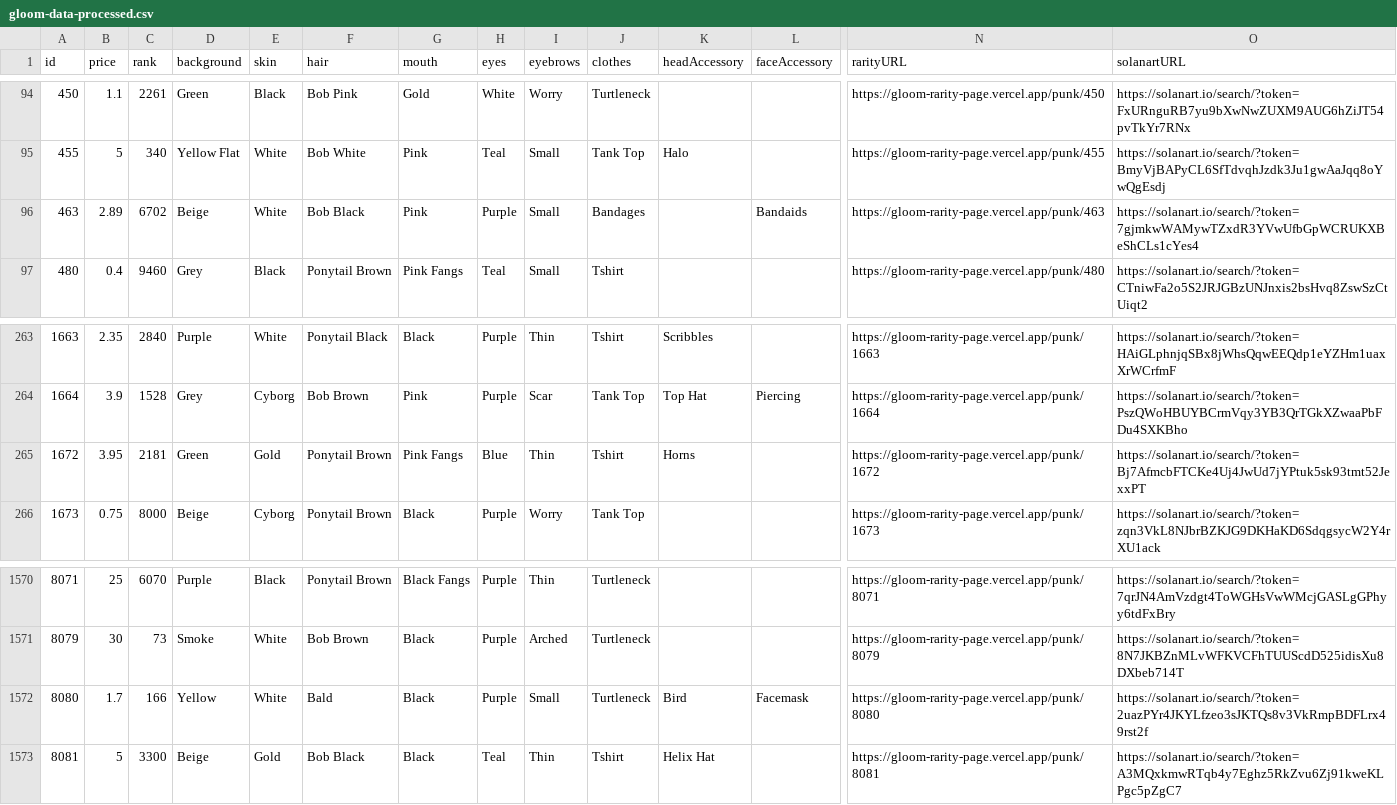
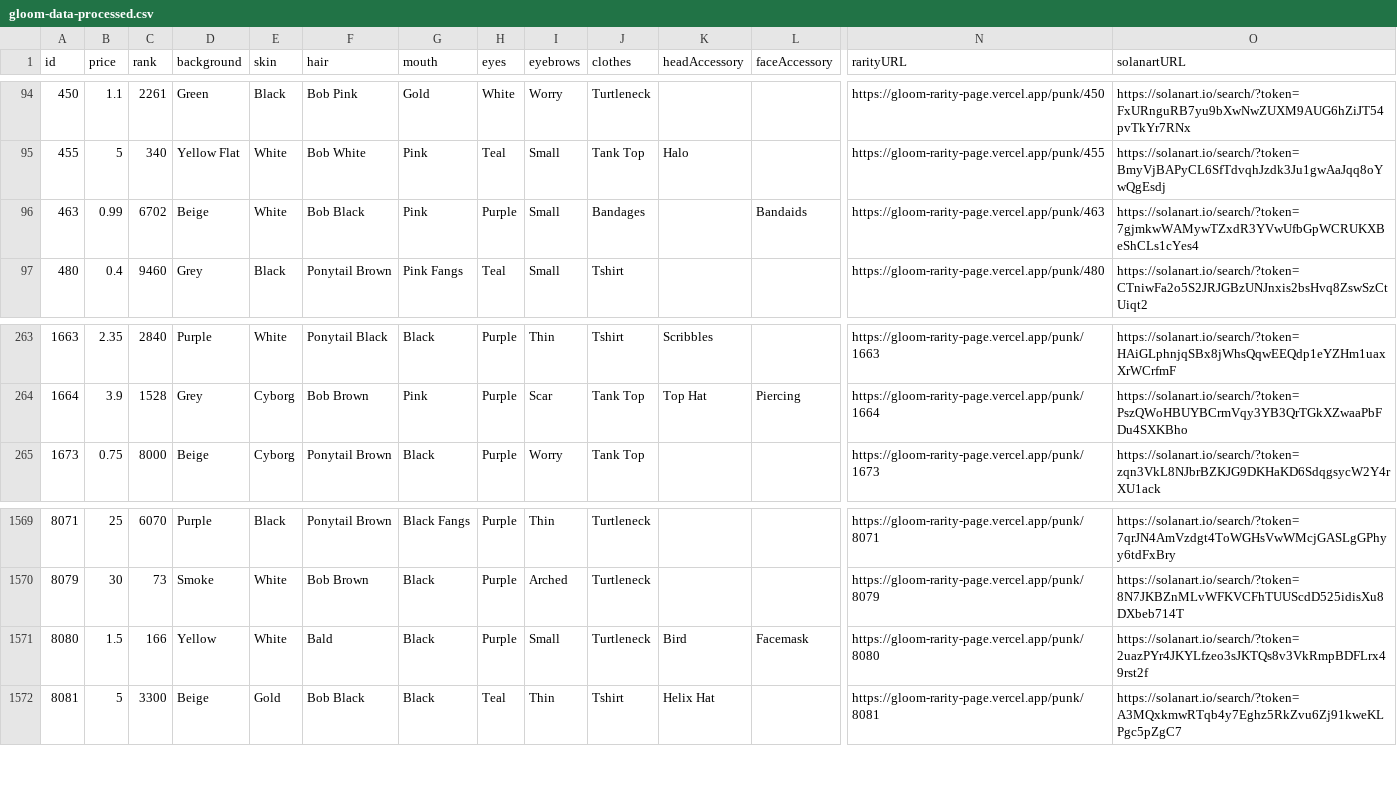
Before and after one commit to nobodykr/solanart-gloom-monitor, a CSV file: gloom-data-processed.csv, drawn as a sheet; only a part is shown, gaps mark what is left out; removed rows and columns are numbered as before the commit, all else as after; rows hold the shown columns only; the diff names each change by its address in the sheet, - before the commit and + after, or states it on an @@ line.

Commit message:
Flat: latest data (2021-10-26T08:41:27.783Z) {   "date": "2021-10-26T08:41:27.783Z",   "files": [     {       "name": "gloom-data-processed.csv",       "deltaBytes": -204,       "source": "https://qzlsklfacc.medianetwork.cloud/nft_for_sale?collection=gloompunk"     }   ] }

```diff
--- a/gloom-data-processed.csv
+++ b/gloom-data-processed.csv
-B96 (price): 2.89
+B96 (price): 0.99
-row 265: 1672 | 3.95 | 2181 | Green | Gold | Ponytail Brown | Pink Fangs | Blue | Thin | Tshirt | Horns |  | https://gloom-rarity-page.vercel.app/punk/1672 | https://solanart.io/search/?token=Bj7AfmcbFTCKe4Uj4JwUd7jYPtuk5sk93tmt52JexxPT
-B1571 (price): 1.7
+B1571 (price): 1.5
```
